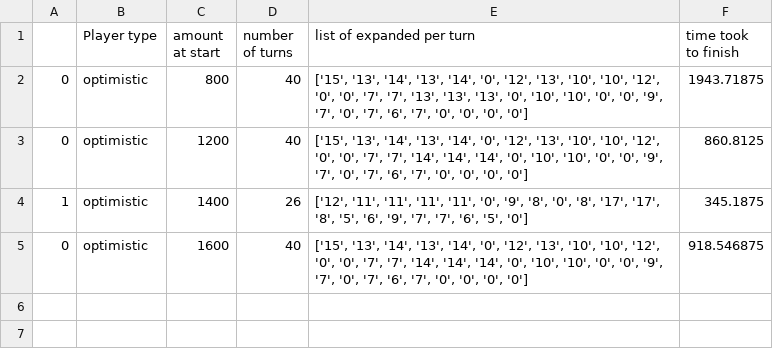
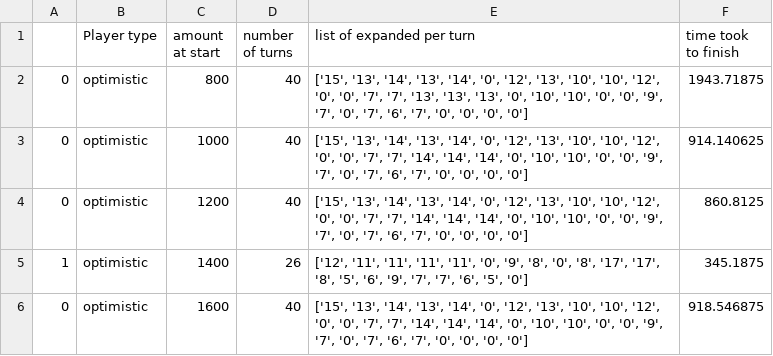
Before and after one commit to amsoff/AI_Project_Package_Arrived, a CSV file: output_gen1.csv, drawn as a sheet.

Commit message:
added 1000

```diff
--- a/output_gen1.csv
+++ b/output_gen1.csv
@@ -2,2 +2,3 @@
 0,optimistic,800,40,"['15', '13', '14', '13', '14', '0', '12', '13', '10', '10', '12', '0', '0', '7', '7', '13', '13', '13', '0', '10', '10', '0', '0', '9', '7', '0', '7', '6', '7', '0', '0', '0', '0']",1943.71875
+0,optimistic,1000,40,"['15', '13', '14', '13', '14', '0', '12', '13', '10', '10', '12', '0', '0', '7', '7', '14', '14', '14', '0', '10', '10', '0', '0', '9', '7', '0', '7', '6', '7', '0', '0', '0', '0']",914.140625
 0,optimistic,1200,40,"['15', '13', '14', '13', '14', '0', '12', '13', '10', '10', '12', '0', '0', '7', '7', '14', '14', '14', '0', '10', '10', '0', '0', '9', '7', '0', '7', '6', '7', '0', '0', '0', '0']",860.8125
```
